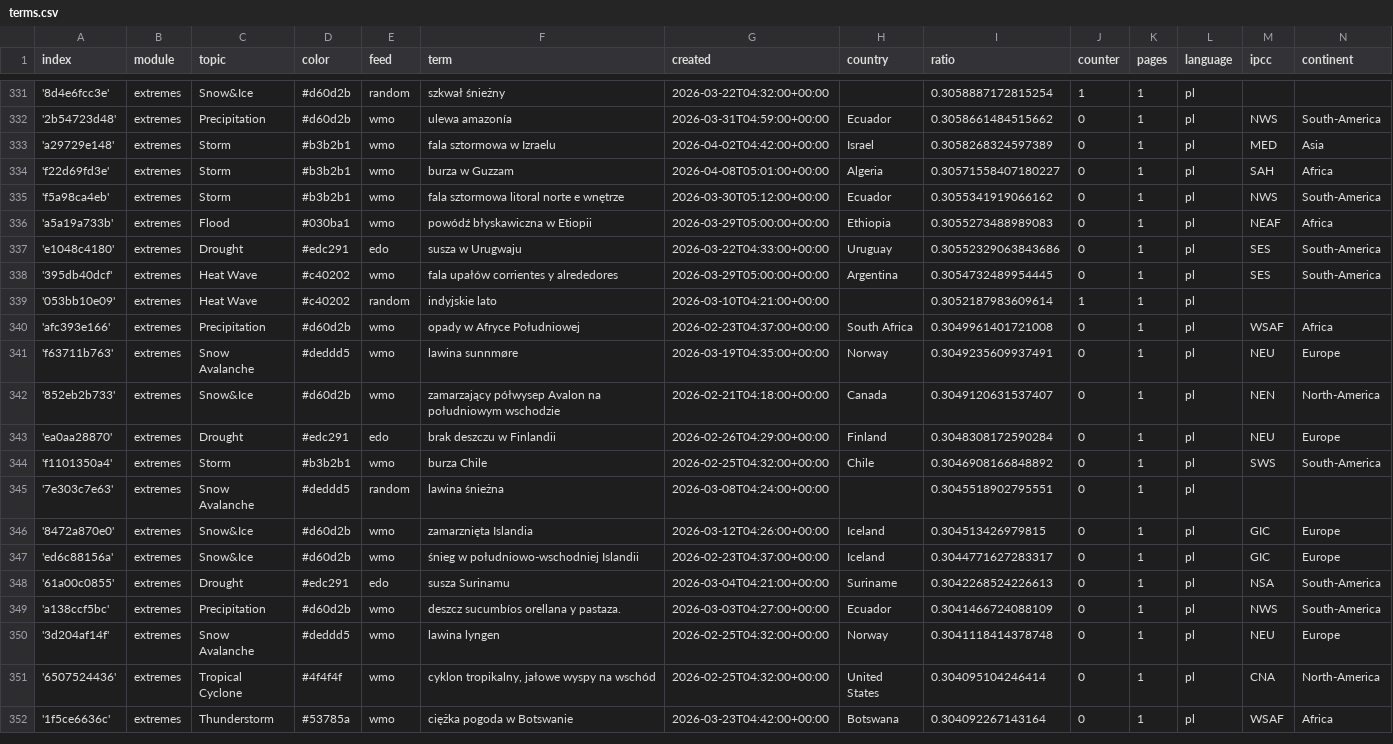
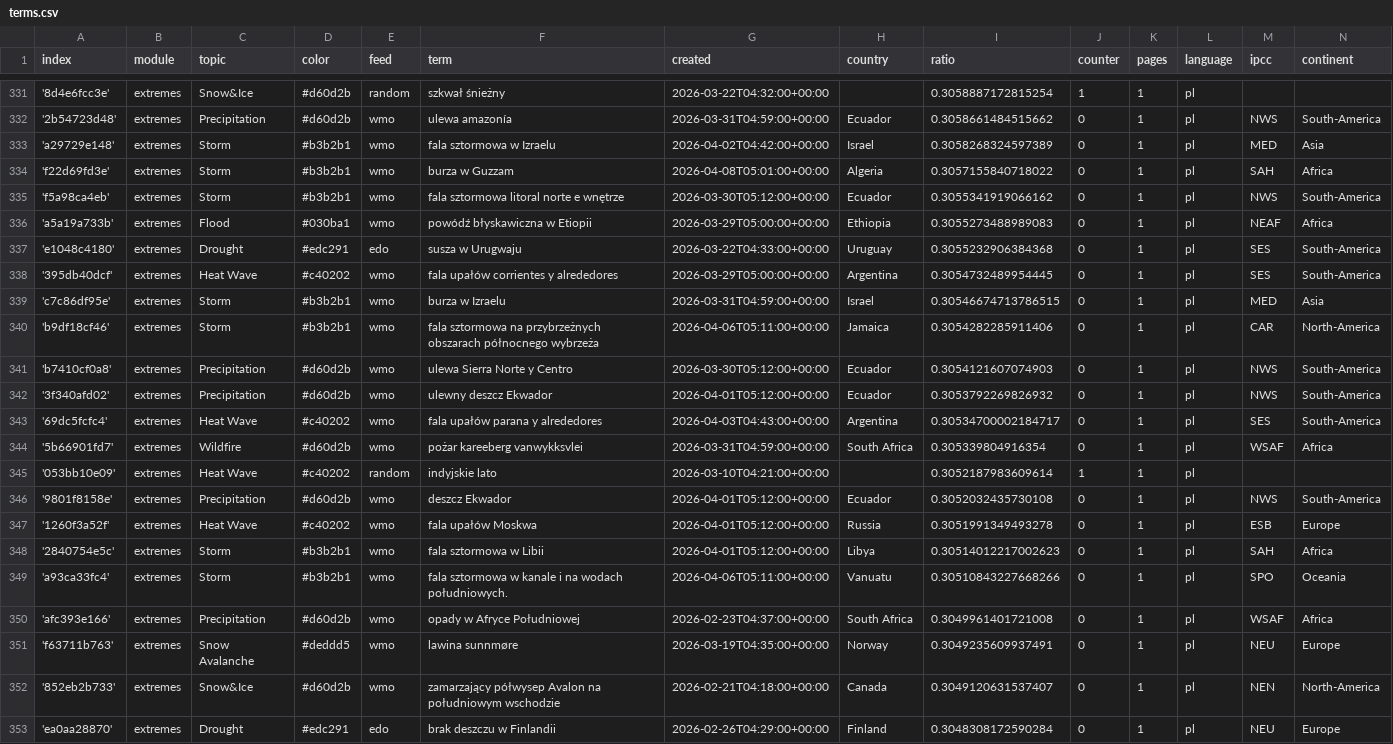
Before and after one commit to hannak555-news/polishExtremes, a CSV file: terms.csv, drawn as a sheet; only a part is shown, gaps mark what is left out; the shorter side is filled out with more unchanged rows.

Commit message:
Commit from GitHub Actions (import:0.0)

```diff
--- a/terms.csv
+++ b/terms.csv
@@ -333,8 +333,18 @@ index,module,topic,color,feed,term,created,country,ratio,counter,pages,language,
 'a29729e148',extremes,Storm,#b3b2b1,wmo,fala sztormowa w Izraelu,2026-04-02T04:42:00+00:00,Israel,0.3058268324597389,0,1,pl,MED,Asia
-'f22d69fd3e',extremes,Storm,#b3b2b1,wmo,burza w Guzzam,2026-04-08T05:01:00+00:00,Algeria,0.30571558407180227,0,1,pl,SAH,Africa
+'f22d69fd3e',extremes,Storm,#b3b2b1,wmo,burza w Guzzam,2026-04-08T05:01:00+00:00,Algeria,0.3057155840718022,0,1,pl,SAH,Africa
 'f5a98ca4eb',extremes,Storm,#b3b2b1,wmo,fala sztormowa litoral norte e wnętrze,2026-03-30T05:12:00+00:00,Ecuador,0.3055341919066162,0,1,pl,NWS,South-America
 'a5a19a733b',extremes,Flood,#030ba1,wmo,powódź błyskawiczna w Etiopii,2026-03-29T05:00:00+00:00,Ethiopia,0.3055273488989083,0,1,pl,NEAF,Africa
-'e1048c4180',extremes,Drought,#edc291,edo,susza w Urugwaju,2026-03-22T04:33:00+00:00,Uruguay,0.30552329063843686,0,1,pl,SES,South-America
+'e1048c4180',extremes,Drought,#edc291,edo,susza w Urugwaju,2026-03-22T04:33:00+00:00,Uruguay,0.3055232906384368,0,1,pl,SES,South-America
 '395db40dcf',extremes,Heat Wave,#c40202,wmo,fala upałów corrientes y alrededores,2026-03-29T05:00:00+00:00,Argentina,0.3054732489954445,0,1,pl,SES,South-America
+'c7c86df95e',extremes,Storm,#b3b2b1,wmo,burza w Izraelu,2026-03-31T04:59:00+00:00,Israel,0.30546674713786515,0,1,pl,MED,Asia
+'b9df18cf46',extremes,Storm,#b3b2b1,wmo,fala sztormowa na przybrzeżnych obszarach północnego wybrzeża,2026-04-06T05:11:00+00:00,Jamaica,0.3054282285911406,0,1,pl,CAR,North-America
+'b7410cf0a8',extremes,Precipitation,#d60d2b,wmo,ulewa Sierra Norte y Centro,2026-03-30T05:12:00+00:00,Ecuador,0.3054121607074903,0,1,pl,NWS,South-America
+'3f340afd02',extremes,Precipitation,#d60d2b,wmo,ulewny deszcz Ekwador,2026-04-01T05:12:00+00:00,Ecuador,0.3053792269826932,0,1,pl,NWS,South-America
+'69dc5fcfc4',extremes,Heat Wave,#c40202,wmo,fala upałów parana y alrededores,2026-04-03T04:43:00+00:00,Argentina,0.30534700002184717,0,1,pl,SES,South-America
+'5b66901fd7',extremes,Wildfire,#d60d2b,wmo,pożar kareeberg vanwykksvlei,2026-03-31T04:59:00+00:00,South Africa,0.305339804916354,0,1,pl,WSAF,Africa
 '053bb10e09',extremes,Heat Wave,#c40202,random,indyjskie lato,2026-03-10T04:21:00+00:00,,0.3052187983609614,1,1,pl,,
+'9801f8158e',extremes,Precipitation,#d60d2b,wmo,deszcz Ekwador,2026-04-01T05:12:00+00:00,Ecuador,0.3052032435730108,0,1,pl,NWS,South-America
+'1260f3a52f',extremes,Heat Wave,#c40202,wmo,fala upałów Moskwa,2026-04-01T05:12:00+00:00,Russia,0.3051991349493278,0,1,pl,ESB,Europe
+'2840754e5c',extremes,Storm,#b3b2b1,wmo,fala sztormowa w Libii,2026-04-01T05:12:00+00:00,Libya,0.30514012217002623,0,1,pl,SAH,Africa
+'a93ca33fc4',extremes,Storm,#b3b2b1,wmo,fala sztormowa w kanale i na wodach południowych.,2026-04-06T05:11:00+00:00,Vanuatu,0.30510843227668266,0,1,pl,SPO,Oceania
 'afc393e166',extremes,Precipitation,#d60d2b,wmo,opady w Afryce Południowej,2026-02-23T04:37:00+00:00,South Africa,0.3049961401721008,0,1,pl,WSAF,Africa
```
